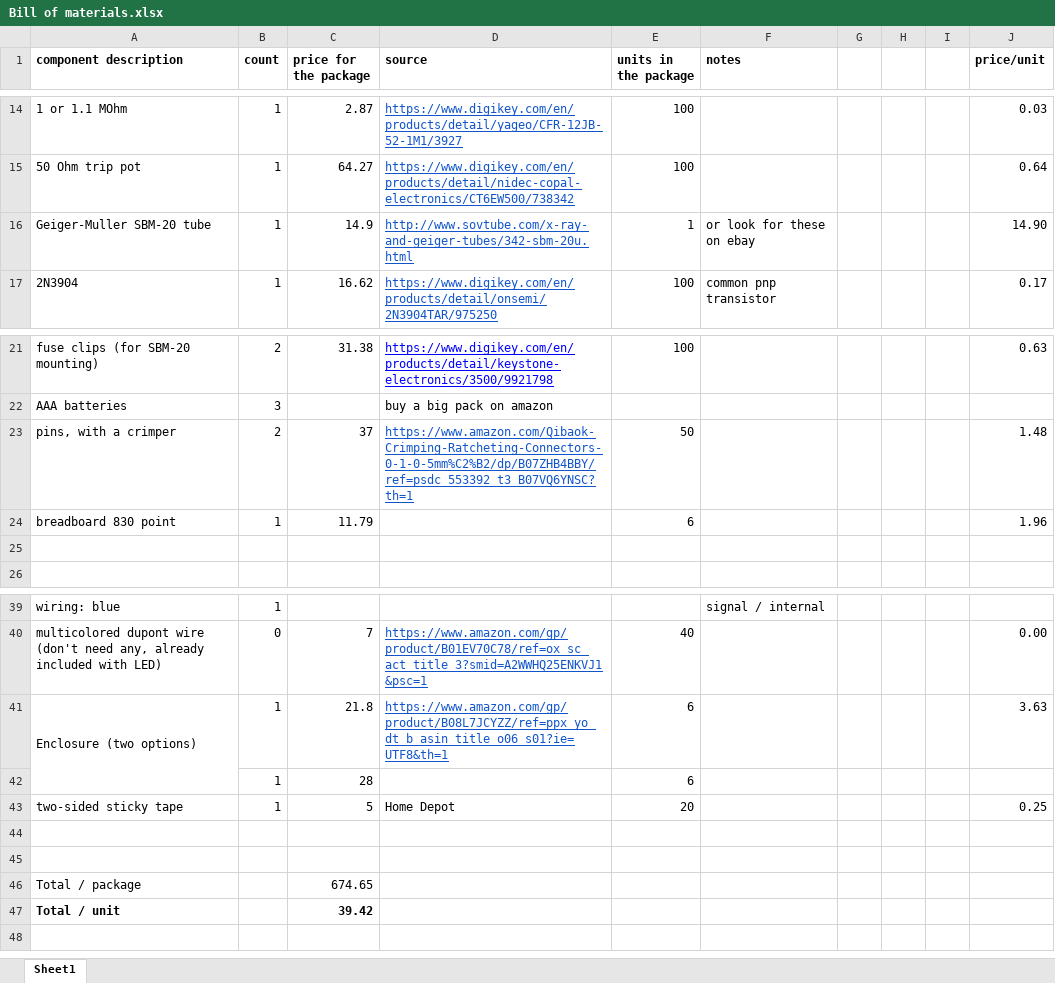
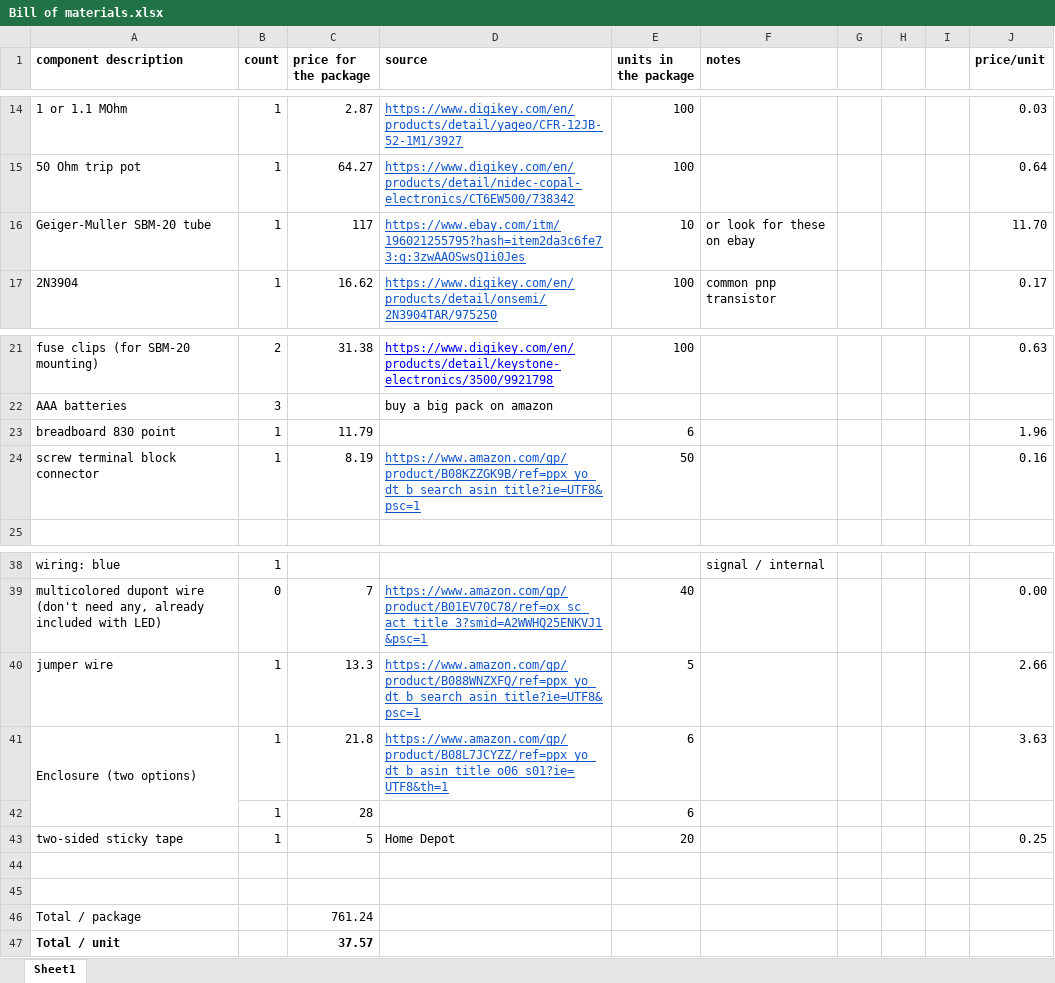
Before and after one commit to ustajan/Geiger_lanph, an Excel workbook: BOM/Bill of materials.xlsx, sheet Sheet1, drawn as a sheet; only a part is shown, gaps mark what is left out; values as stored, in another font and other column widths than the file's, no borders; removed rows and columns are numbered as before the commit, all else as after; the diff names each change by its address in the sheet, - before the commit and + after, or states it on an @@ line.

Commit message:
updated the BOM

```diff
--- a/BOM/Bill of materials.xlsx (sheet Sheet1)
+++ b/BOM/Bill of materials.xlsx (sheet Sheet1)
-C16 (price for the package): 14.9
+C16 (price for the package): 117
-D16 (source): http://www.sovtube.com/x-ray-and-geiger-tubes/342-sbm-20u.html
+D16 (source): https://www.ebay.com/itm/196021255795?hash=item2da3c6fe73:g:3zwAAOSwsQ1i0Jes
-E16 (units in the package): 1
+E16 (units in the package): 10
-J16 (price/unit): 14.90
+J16 (price/unit): 11.70
-row 23: pins, with a crimper | 2 | 37 | https://www.amazon.com/Qibaok-Crimping-Ratcheting-Connectors-0-1-0-5mm%C2%B2/dp/B07ZHB4BBY/ref=psdc_553392_t3_B07VQ6YNSC?th=1 | 50 |  |  |  |  | 1.48
-row 24: (empty)
+row 24: screw terminal block connector | 1 | 8.19 | https://www.amazon.com/gp/product/B08KZZGK9B/ref=ppx_yo_dt_b_search_asin_title?ie=UTF8&psc=1 | 50 |  |  |  |  | 0.16
+row 40: jumper wire | 1 | 13.3 | https://www.amazon.com/gp/product/B088WNZXFQ/ref=ppx_yo_dt_b_search_asin_title?ie=UTF8&psc=1 | 5 |  |  |  |  | 2.66
-C46 (price for the package): 674.65
+C46 (price for the package): 761.24
-C47 (price for the package): 39.42
+C47 (price for the package): 37.57
```
Also changed, not shown: formulas that keep their value.
